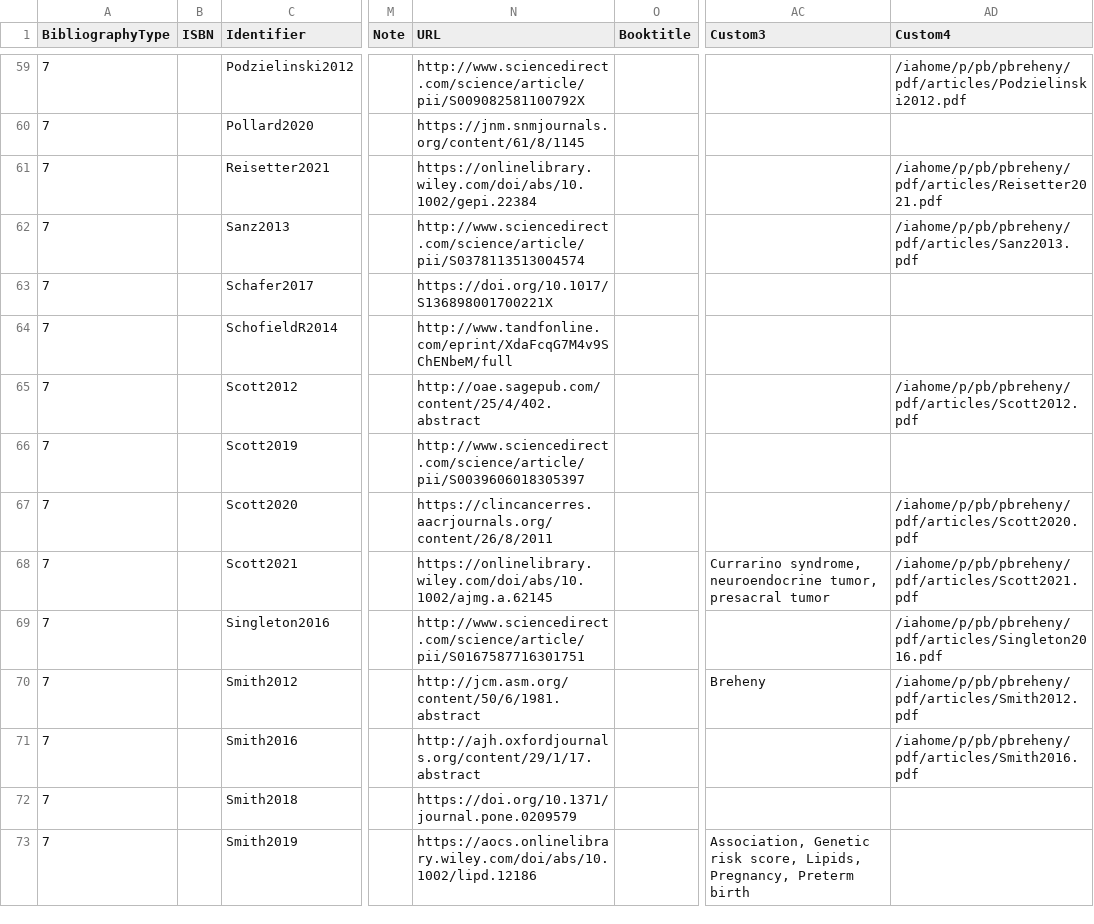
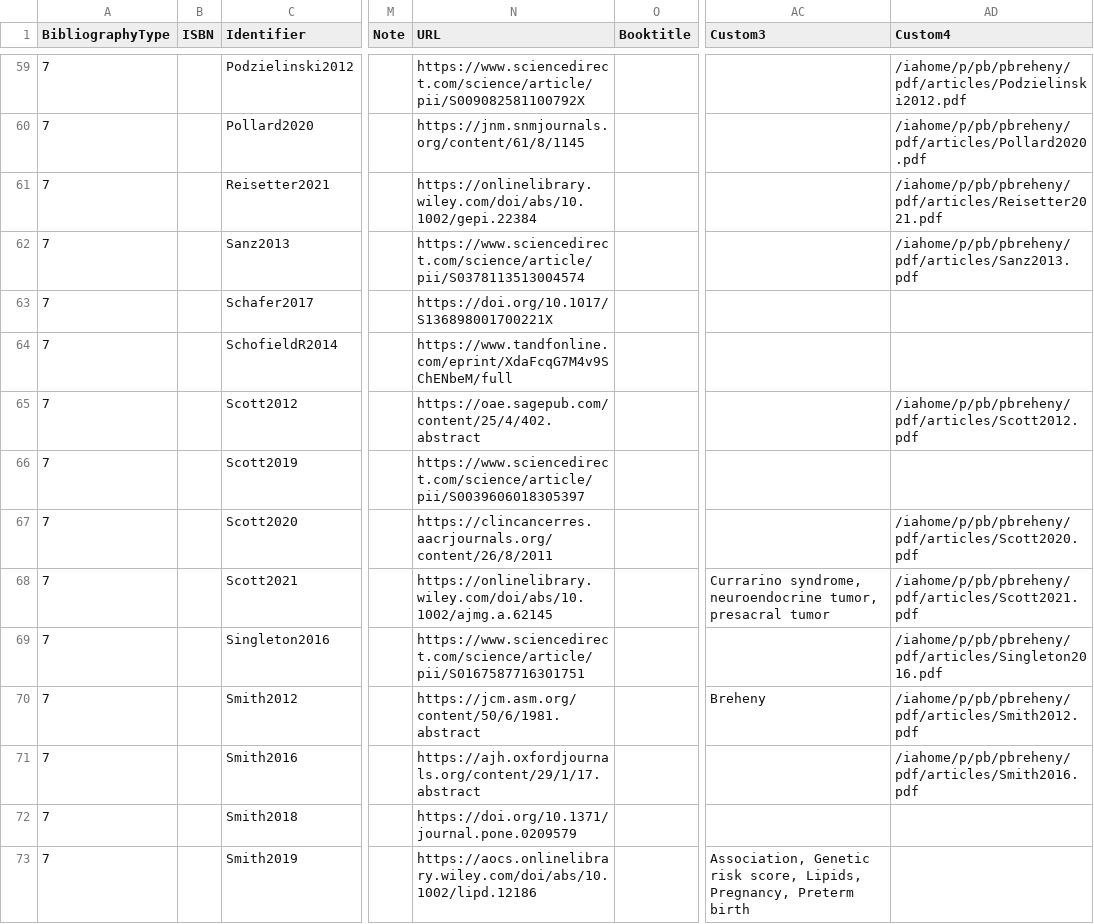
Before and after one commit to pbreheny/web, a CSV file: pubs/cv.csv, drawn as a sheet; only a part is shown, gaps mark what is left out; the diff covers the shown part only; the diff names each change by its address in the sheet, - before the commit and + after, or states it on an @@ line.

Commit message:
http -> https; fixing broken links

```diff
--- a/pubs/cv.csv
+++ b/pubs/cv.csv
-N59 (URL): http://www.sciencedirect.com/science/article/pii/S009082581100792X
+N59 (URL): https://www.sciencedirect.com/science/article/pii/S009082581100792X
-AD60 (Custom4): (empty)
+AD60 (Custom4): /iahome/p/pb/pbreheny/pdf/articles/Pollard2020.pdf
-N62 (URL): http://www.sciencedirect.com/science/article/pii/S0378113513004574
+N62 (URL): https://www.sciencedirect.com/science/article/pii/S0378113513004574
-N64 (URL): http://www.tandfonline.com/eprint/XdaFcqG7M4v9SChENbeM/full
+N64 (URL): https://www.tandfonline.com/eprint/XdaFcqG7M4v9SChENbeM/full
-N65 (URL): http://oae.sagepub.com/content/25/4/402.abstract
+N65 (URL): https://oae.sagepub.com/content/25/4/402.abstract
-N66 (URL): http://www.sciencedirect.com/science/article/pii/S0039606018305397
+N66 (URL): https://www.sciencedirect.com/science/article/pii/S0039606018305397
-N69 (URL): http://www.sciencedirect.com/science/article/pii/S0167587716301751
+N69 (URL): https://www.sciencedirect.com/science/article/pii/S0167587716301751
-N70 (URL): http://jcm.asm.org/content/50/6/1981.abstract
+N70 (URL): https://jcm.asm.org/content/50/6/1981.abstract
-N71 (URL): http://ajh.oxfordjournals.org/content/29/1/17.abstract
+N71 (URL): https://ajh.oxfordjournals.org/content/29/1/17.abstract
```
Also changed, not shown: 47 edited cells elsewhere in this file, 5 other files.
